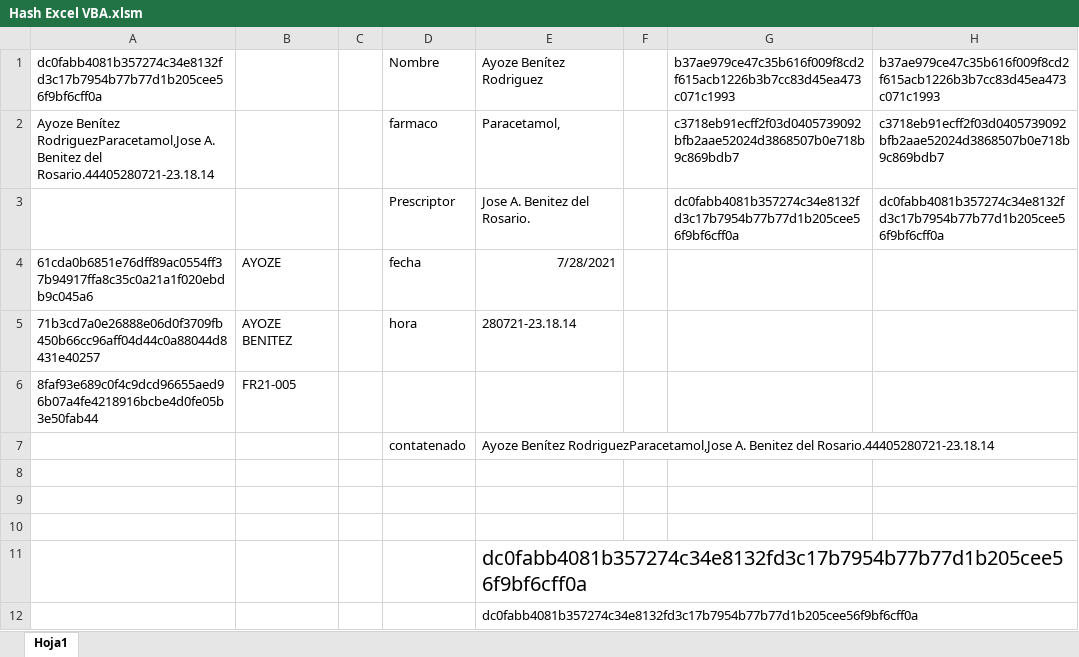
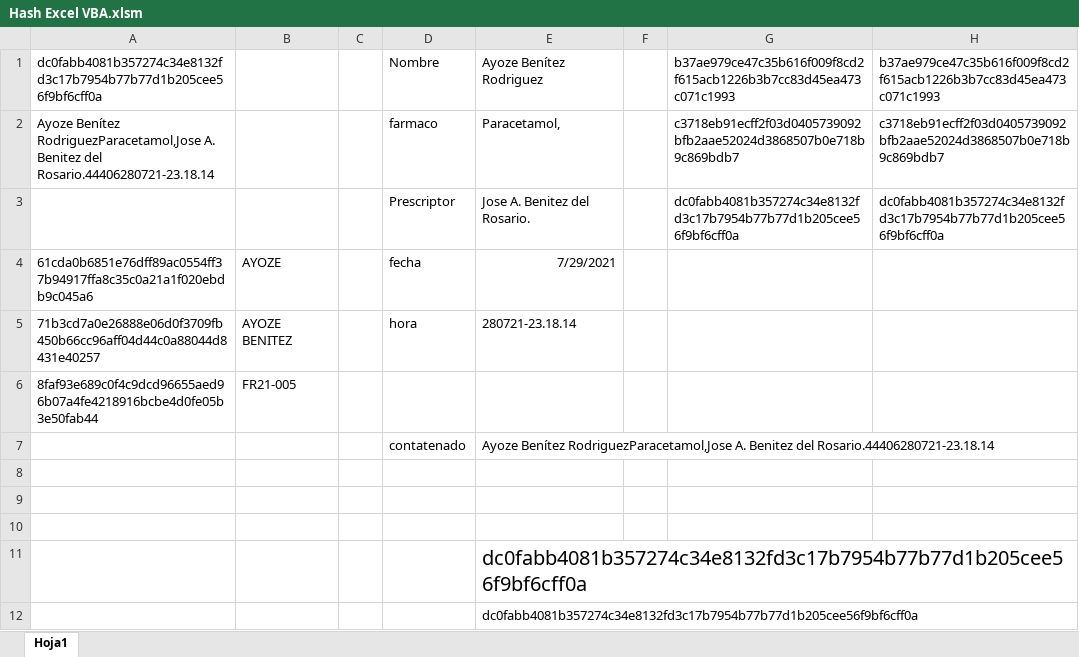
Before and after one commit to AransDino/HASHCODE, an Excel workbook: Hash Excel VBA.xlsm, sheet Hoja1, drawn as a sheet; values as stored, in another font and other column widths than the file's, no borders; charts and pictures not drawn; the diff names each change by its address in the sheet, - before the commit and + after, or states it on an @@ line.

```diff
--- a/Hash Excel VBA.xlsm (sheet Hoja1)
+++ b/Hash Excel VBA.xlsm (sheet Hoja1)
-A2: …Benitez del Rosario.44405280721-23.18.14
+A2: …Benitez del Rosario.44406280721-23.18.14
-E4: 7/28/2021
+E4: 7/29/2021
-E7: …Benitez del Rosario.44405280721-23.18.14
+E7: …Benitez del Rosario.44406280721-23.18.14
```
Also changed, not shown: charts or pictures, 2 other files.
